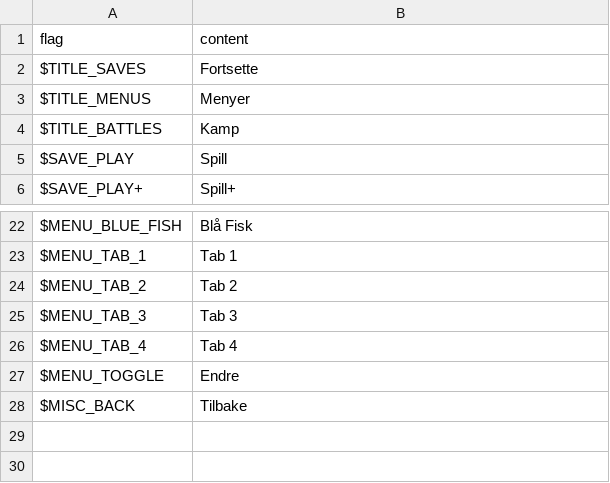
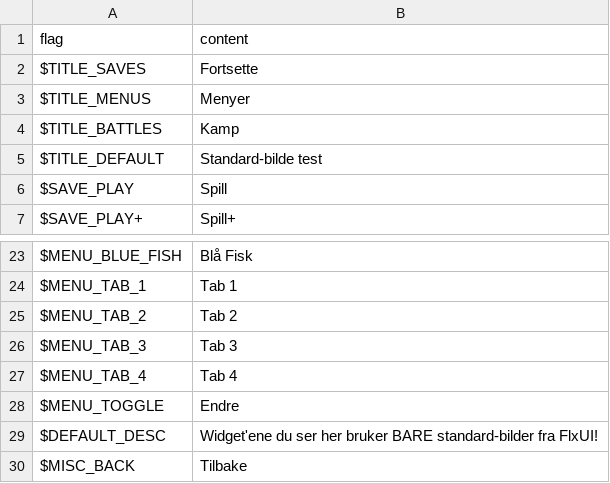
Before and after one commit to HaxeFlixel/flixel, a CSV file: User Interface/RPG Interface/assets/locales/nb-NO/ui.csv, drawn as a sheet; only a part is shown, gaps mark what is left out.

Commit message:
RPG Interface: Added "Default assets" test state, global includes file, removed unused fonts.

```diff
--- a/User Interface/RPG Interface/assets/locales/nb-NO/ui.csv
+++ b/User Interface/RPG Interface/assets/locales/nb-NO/ui.csv
@@ -4,2 +4,3 @@
 "$TITLE_BATTLES","Kamp",
+"$TITLE_DEFAULT","Standard-bilde test",
 "$SAVE_PLAY","Spill",
@@ -27,2 +28,3 @@
 "$MENU_TOGGLE","Endre",
+"$DEFAULT_DESC","Widget'ene du ser her bruker BARE standard-bilder fra FlxUI!",
 "$MISC_BACK","Tilbake",
```
Also changed, not shown: User Interface/RPG Interface/assets/locales/en-US/ui.csv, 15 other files.
